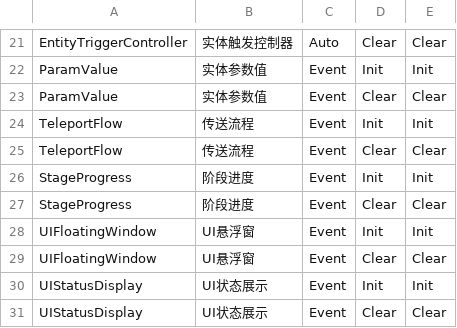
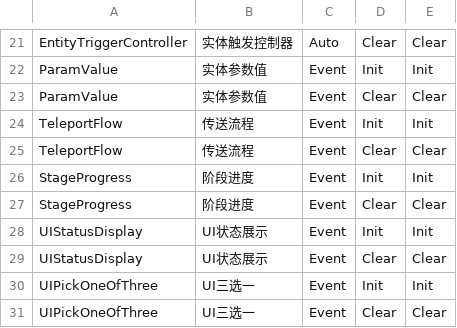
Before and after one commit to WH961230/LazyPanLab_CopyCube, a CSV file: Assets/StreamingAssets/Csv/BehaviourGenerate.csv, drawn as a sheet; only a part is shown, gaps mark what is left out; removed rows and columns are numbered as before the commit, all else as after; the diff names each change by its address in the sheet, - before the commit and + after, or states it on an @@ line.

```diff
--- a/Assets/StreamingAssets/Csv/BehaviourGenerate.csv
+++ b/Assets/StreamingAssets/Csv/BehaviourGenerate.csv
-row 28: UIFloatingWindow | UI悬浮窗 | Event | Init | Init
-row 29: UIFloatingWindow | UI悬浮窗 | Event | Clear | Clear
+row 30: UIPickOneOfThree | UI三选一 | Event | Init | Init
+row 31: UIPickOneOfThree | UI三选一 | Event | Clear | Clear
```
Also changed, not shown: Assets/StreamingAssets/Csv/BehaviourConfig.csv, Assets/StreamingAssets/Csv/FlowGenerate.csv, 41 other files.
